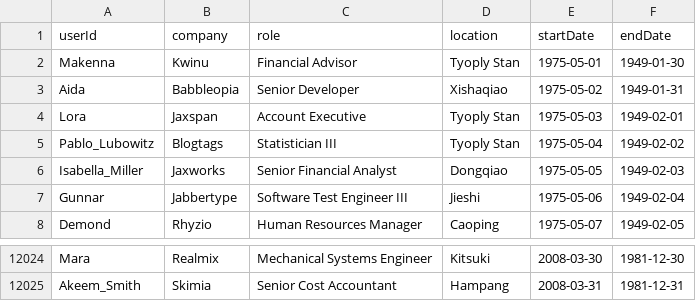
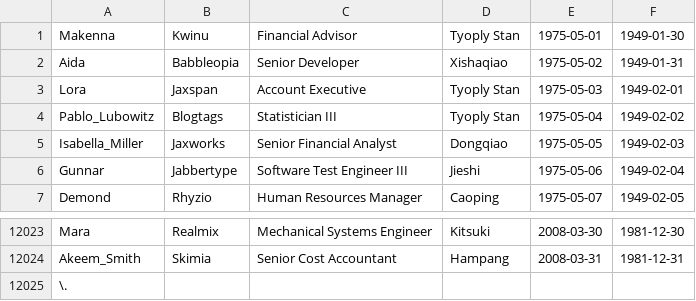
Before and after one commit to jortega2/cs166-project, a CSV file: data/work_ex.csv, drawn as a sheet; only a part is shown, gaps mark what is left out; removed rows and columns are numbered as before the commit, all else as after; the diff names each change by its address in the sheet, - before the commit and + after, or states it on an @@ line.

Commit message:
more data format changes

```diff
--- a/data/work_ex.csv
+++ b/data/work_ex.csv
-row 1: userId | company | role | location | startDate | endDate
+row 12025: \.
```
Also changed, not shown: data/Connection.csv, 2 other files.
